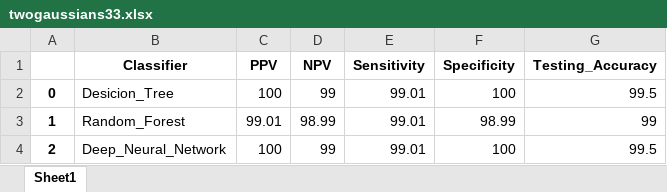
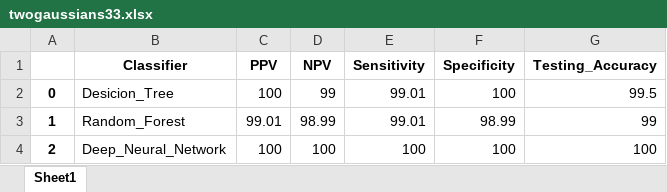
Before and after one commit to danialebrat/Comp_8740, an Excel workbook: Assignment_3/Results/twogaussians33.xlsx, sheet Sheet1, drawn as a sheet; values as stored, in another font and other column widths than the file's, no borders; the diff names each change by its address in the sheet, - before the commit and + after, or states it on an @@ line.

```diff
--- a/Assignment_3/Results/twogaussians33.xlsx (sheet Sheet1)
+++ b/Assignment_3/Results/twogaussians33.xlsx (sheet Sheet1)
-D4 (NPV): 99
+D4 (NPV): 100
-E4 (Sensitivity): 99.01
+E4 (Sensitivity): 100
-G4 (Testing_Accuracy): 99.5
+G4 (Testing_Accuracy): 100
```
Also changed, not shown: Assignment_3/Results/circles0.3.xlsx, Assignment_3/Results/halfkernel.xlsx, 24 other files.
